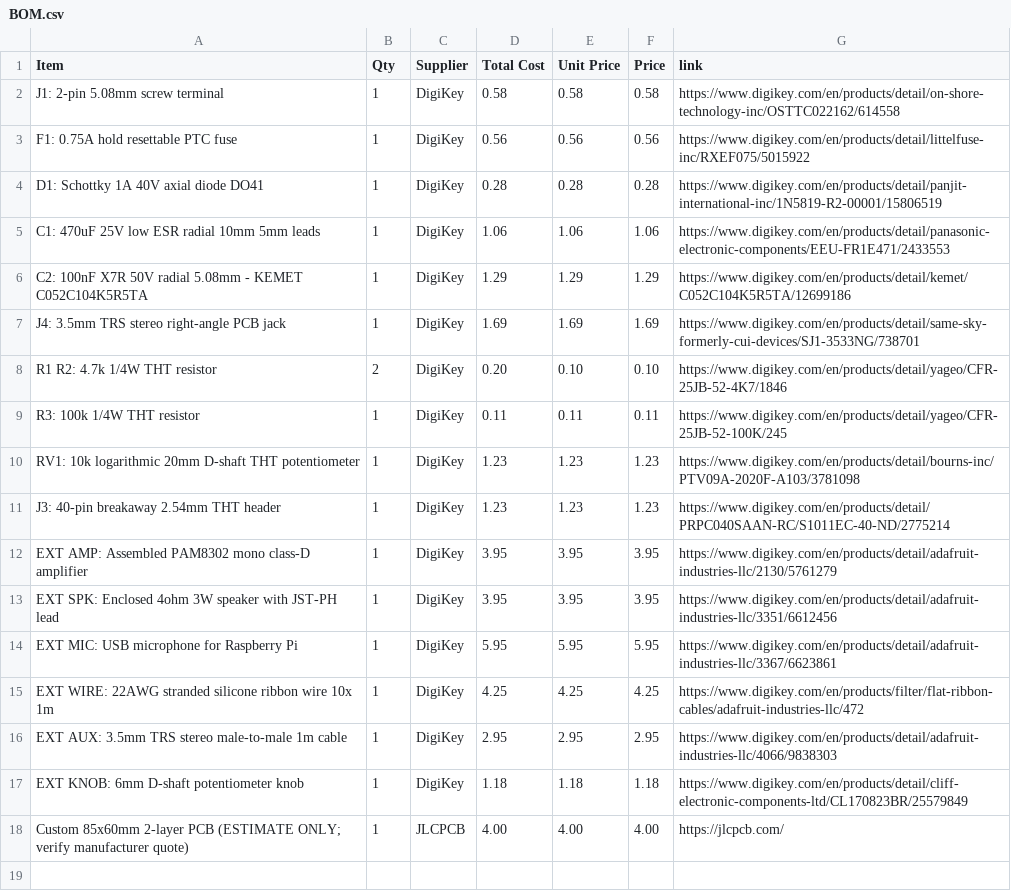
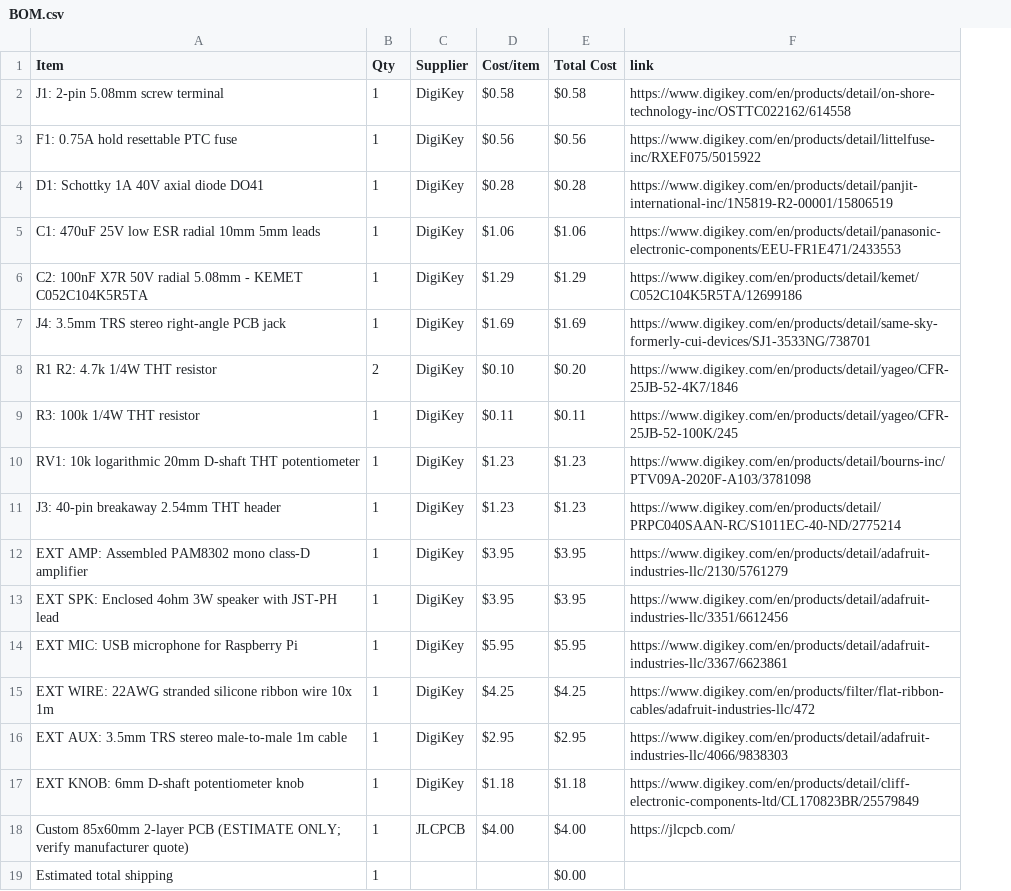
Before and after one commit to gmaxdragon/Seizo-Noise, a CSV file: BOM.csv, drawn as a sheet; removed rows and columns are numbered as before the commit, all else as after; the diff names each change by its address in the sheet, - before the commit and + after, or states it on an @@ line.

Commit message:
Sync Seizo Noise from Half Life

```diff
--- a/BOM.csv
+++ b/BOM.csv
+column D (Cost/item), rows 2-18: $0.58 | $0.56 | $0.28 | $1.06 | $1.29 | $1.69 | $0.10 | $0.11 | $1.23 | $1.23 | $3.95 | $3.95 | $5.95 | $4.25 | $2.95 | $1.18 | $4.00
-column E (Unit Price), rows 2-18: 0.58 | 0.56 | 0.28 | 1.06 | 1.29 | 1.69 | 0.10 | 0.11 | 1.23 | 1.23 | 3.95 | 3.95 | 5.95 | 4.25 | 2.95 | 1.18 | 4.00
-column F (Price), rows 2-18: 0.58 | 0.56 | 0.28 | 1.06 | 1.29 | 1.69 | 0.10 | 0.11 | 1.23 | 1.23 | 3.95 | 3.95 | 5.95 | 4.25 | 2.95 | 1.18 | 4.00
-E2 (Total Cost): 0.58
+E2 (Total Cost): $0.58
-E3 (Total Cost): 0.56
+E3 (Total Cost): $0.56
-E4 (Total Cost): 0.28
+E4 (Total Cost): $0.28
-E5 (Total Cost): 1.06
+E5 (Total Cost): $1.06
-E6 (Total Cost): 1.29
+E6 (Total Cost): $1.29
-E7 (Total Cost): 1.69
+E7 (Total Cost): $1.69
-E8 (Total Cost): 0.20
+E8 (Total Cost): $0.20
-E9 (Total Cost): 0.11
+E9 (Total Cost): $0.11
-E10:E11 (Total Cost): 1.23
+E10:E11 (Total Cost): $1.23
-E12:E13 (Total Cost): 3.95
+E12:E13 (Total Cost): $3.95
-E14 (Total Cost): 5.95
+E14 (Total Cost): $5.95
-E15 (Total Cost): 4.25
+E15 (Total Cost): $4.25
-E16 (Total Cost): 2.95
+E16 (Total Cost): $2.95
-E17 (Total Cost): 1.18
+E17 (Total Cost): $1.18
-E18 (Total Cost): 4.00
+E18 (Total Cost): $4.00
+row 19: Estimated total shipping | 1 |  |  | $0.00
```
